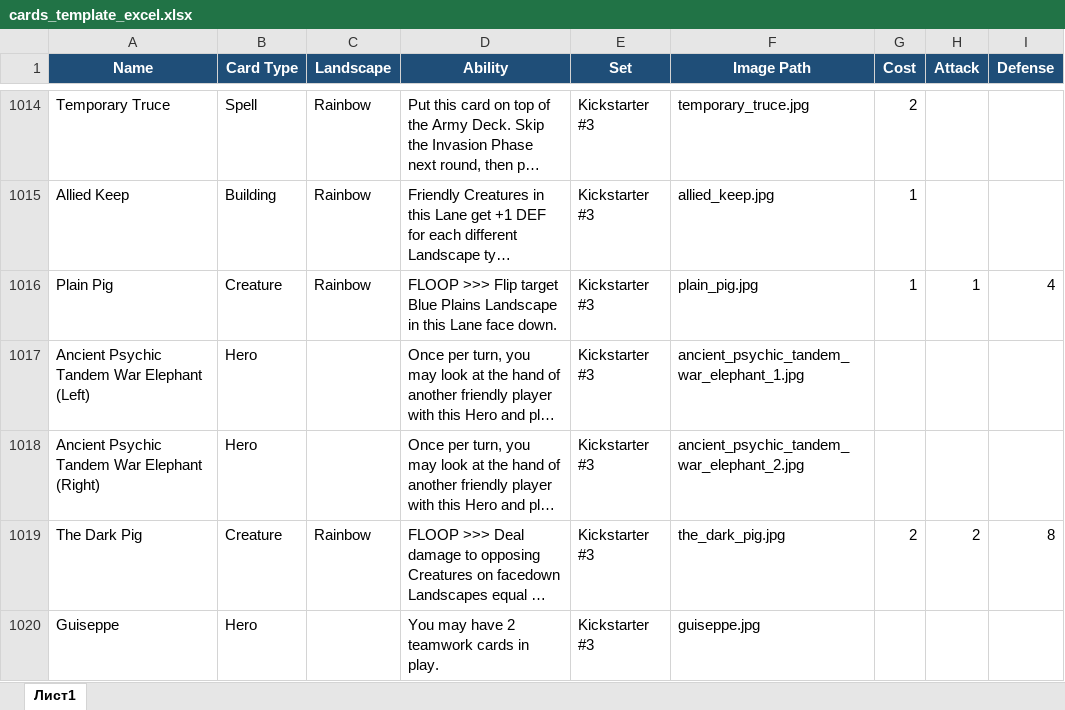
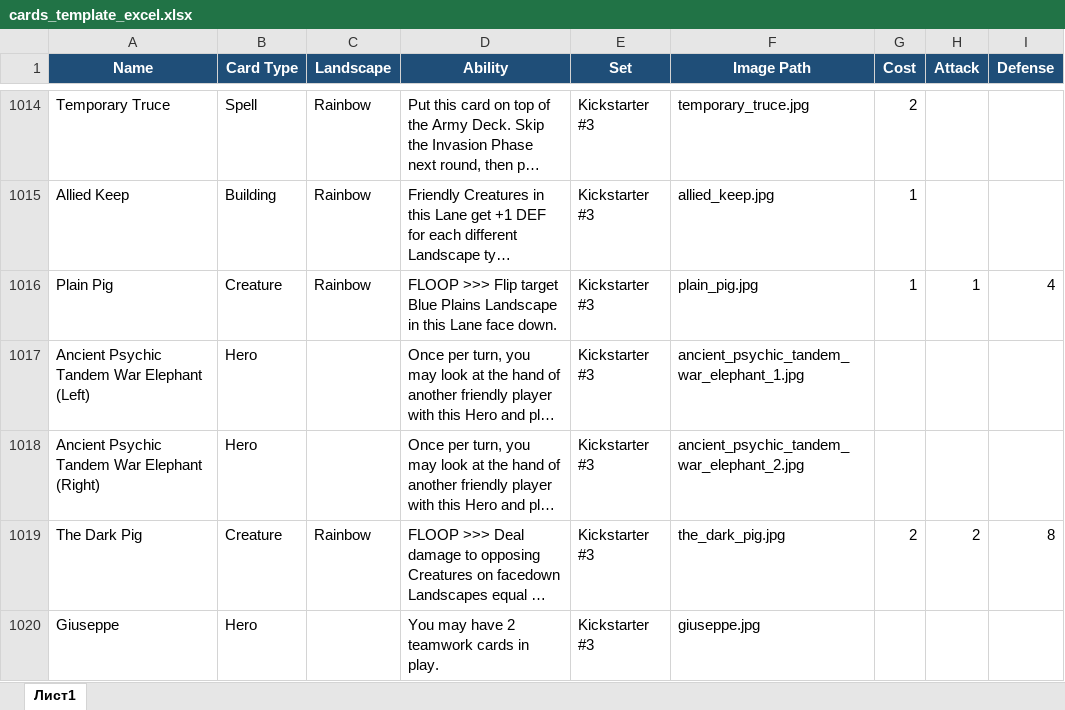
Before and after one commit to K4444R/ethan, an Excel workbook: cards_template_excel.xlsx, sheet Лист1, drawn as a sheet; only a part is shown, gaps mark what is left out; long unchanged cells end in …; values as stored, in another font and other column widths than the file's, no borders; the diff names each change by its address in the sheet, - before the commit and + after, or states it on an @@ line.

Commit message:
Giuseppe Typo

```diff
--- a/cards_template_excel.xlsx (sheet Лист1)
+++ b/cards_template_excel.xlsx (sheet Лист1)
-A1020 (Name): Guiseppe
+A1020 (Name): Giuseppe
-F1020 (Image Path): guiseppe.jpg
+F1020 (Image Path): giuseppe.jpg
```
Also changed, not shown: 2 other files.
